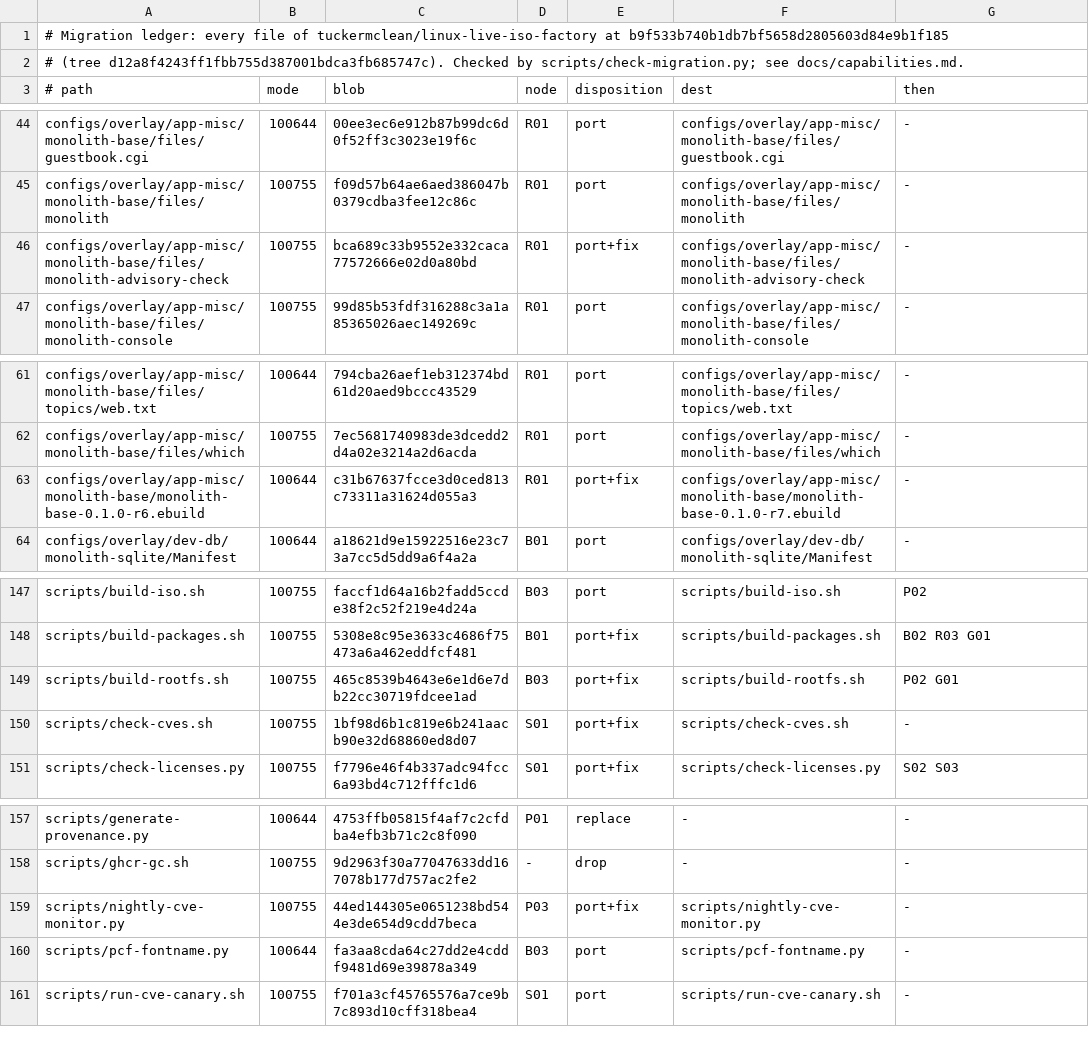
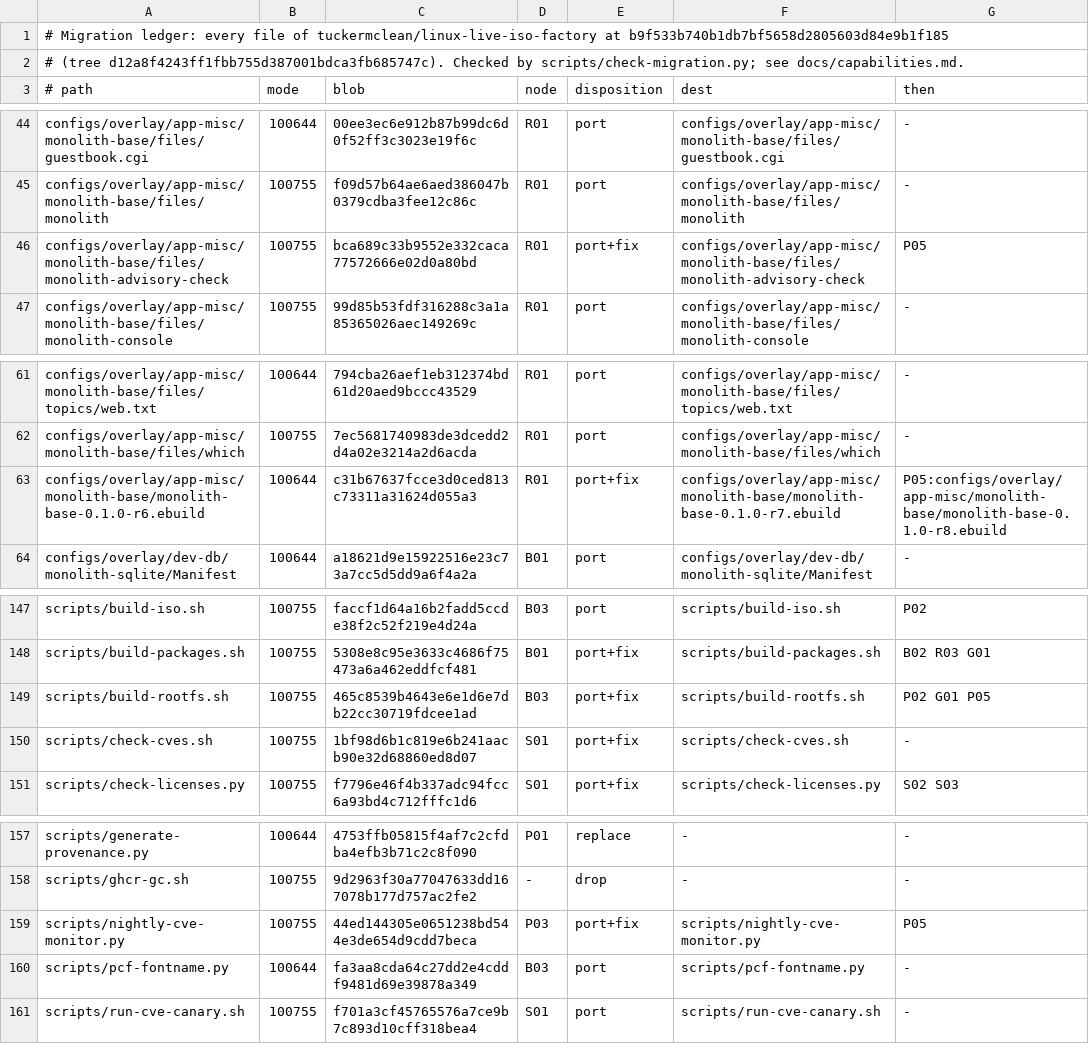
Before and after one commit to tuckermclean/themonolith, a TSV file: docs/migration.tsv, drawn as a sheet; only a part is shown, gaps mark what is left out.

```diff
--- a/docs/migration.tsv
+++ b/docs/migration.tsv
@@ -45,3 +45,3 @@ configs/overlay/app-misc/monolith-base/files/guestbook.cgi	100644	00ee3ec6e912b8
 configs/overlay/app-misc/monolith-base/files/monolith	100755	f09d57b64ae6aed386047b0379cdba3fee12c86c	R01	port	configs/overlay/app-misc/monolith-base/files/monolith	-
-configs/overlay/app-misc/monolith-base/files/monolith-advisory-check	100755	bca689c33b9552e332caca77572666e02d0a80bd	R01	port+fix	configs/overlay/app-misc/monolith-base/files/monolith-advisory-check	-
+configs/overlay/app-misc/monolith-base/files/monolith-advisory-check	100755	bca689c33b9552e332caca77572666e02d0a80bd	R01	port+fix	configs/overlay/app-misc/monolith-base/files/monolith-advisory-check	P05
 configs/overlay/app-misc/monolith-base/files/monolith-console	100755	99d85b53fdf316288c3a1a85365026aec149269c	R01	port	configs/overlay/app-misc/monolith-base/files/monolith-console	-
@@ -62,3 +62,3 @@ configs/overlay/app-misc/monolith-base/files/topics/web.txt	100644	794cba26aef1e
 configs/overlay/app-misc/monolith-base/files/which	100755	7ec5681740983de3dcedd2d4a02e3214a2d6acda	R01	port	configs/overlay/app-misc/monolith-base/files/which	-
-configs/overlay/app-misc/monolith-base/monolith-base-0.1.0-r6.ebuild	100644	c31b67637fcce3d0ced813c73311a31624d055a3	R01	port+fix	configs/overlay/app-misc/monolith-base/monolith-base-0.1.0-r7.ebuild	-
+configs/overlay/app-misc/monolith-base/monolith-base-0.1.0-r6.ebuild	100644	c31b67637fcce3d0ced813c73311a31624d055a3	R01	port+fix	configs/overlay/app-misc/monolith-base/monolith-base-0.1.0-r7.ebuild	P05:configs/overlay/app-misc/monolith-base/monolith-base-0.1.0-r8.ebuild
 configs/overlay/dev-db/monolith-sqlite/Manifest	100644	a18621d9e15922516e23c73a7cc5d5dd9a6f4a2a	B01	port	configs/overlay/dev-db/monolith-sqlite/Manifest	-
@@ -148,3 +148,3 @@ scripts/build-iso.sh	100755	faccf1d64a16b2fadd5ccde38f2c52f219e4d24a	B03	port	sc
 scripts/build-packages.sh	100755	5308e8c95e3633c4686f75473a6a462eddfcf481	B01	port+fix	scripts/build-packages.sh	B02 R03 G01
-scripts/build-rootfs.sh	100755	465c8539b4643e6e1d6e7db22cc30719fdcee1ad	B03	port+fix	scripts/build-rootfs.sh	P02 G01
+scripts/build-rootfs.sh	100755	465c8539b4643e6e1d6e7db22cc30719fdcee1ad	B03	port+fix	scripts/build-rootfs.sh	P02 G01 P05
 scripts/check-cves.sh	100755	1bf98d6b1c819e6b241aacb90e32d68860ed8d07	S01	port+fix	scripts/check-cves.sh	-
@@ -158,3 +158,3 @@ scripts/generate-provenance.py	100644	4753ffb05815f4af7c2cfdba4efb3b71c2c8f090	P
 scripts/ghcr-gc.sh	100755	9d2963f30a77047633dd167078b177d757ac2fe2	-	drop	-	-
-scripts/nightly-cve-monitor.py	100755	44ed144305e0651238bd544e3de654d9cdd7beca	P03	port+fix	scripts/nightly-cve-monitor.py	-
+scripts/nightly-cve-monitor.py	100755	44ed144305e0651238bd544e3de654d9cdd7beca	P03	port+fix	scripts/nightly-cve-monitor.py	P05
 scripts/pcf-fontname.py	100644	fa3aa8cda64c27dd2e4cddf9481d69e39878a349	B03	port	scripts/pcf-fontname.py	-
```
Also changed, not shown: 8 other files.
